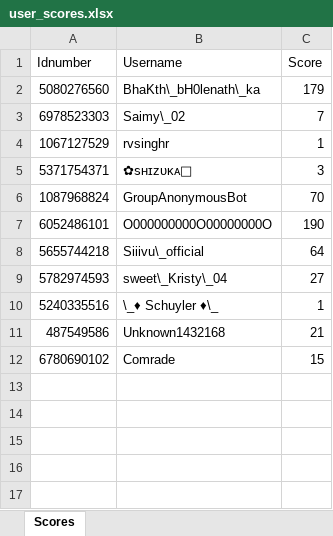
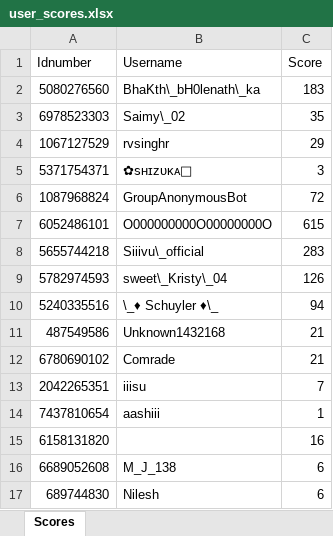
Before and after one commit to TheShivansh-dev/DumbaaBotasOcto, an Excel workbook: user_scores.xlsx, sheet Scores, drawn as a sheet; values as stored, in another font and other column widths than the file's, no borders; the diff names each change by its address in the sheet, - before the commit and + after, or states it on an @@ line.

Commit message:
bot down update

```diff
--- a/user_scores.xlsx (sheet Scores)
+++ b/user_scores.xlsx (sheet Scores)
-C2 (Score): 179
+C2 (Score): 183
-C3 (Score): 7
+C3 (Score): 35
-C4 (Score): 1
+C4 (Score): 29
-C6 (Score): 70
+C6 (Score): 72
-C7 (Score): 190
+C7 (Score): 615
-C8 (Score): 64
+C8 (Score): 283
-C9 (Score): 27
+C9 (Score): 126
-C10 (Score): 1
+C10 (Score): 94
-C12 (Score): 15
+C12 (Score): 21
+row 13: 2042265351 | iiisu | 7
+row 14: 7437810654 | aashiii | 1
+row 15: 6158131820 |  | 16
+row 16: 6689052608 | M_J_138 | 6
+row 17: 689744830 | Nilesh | 6
```
